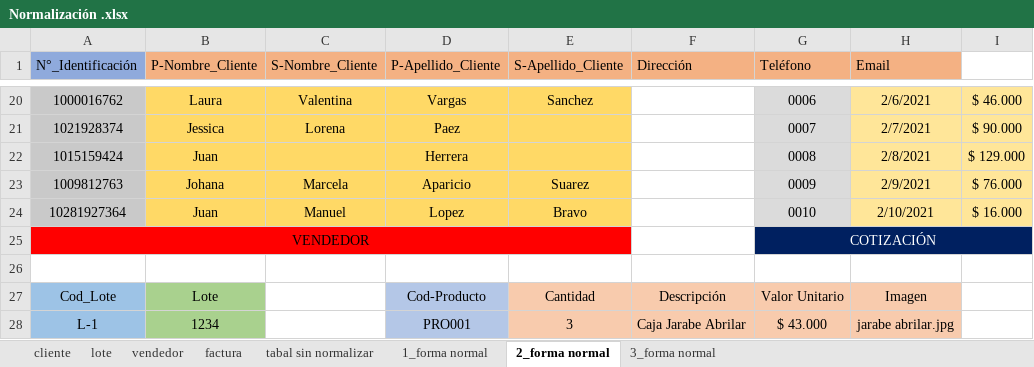
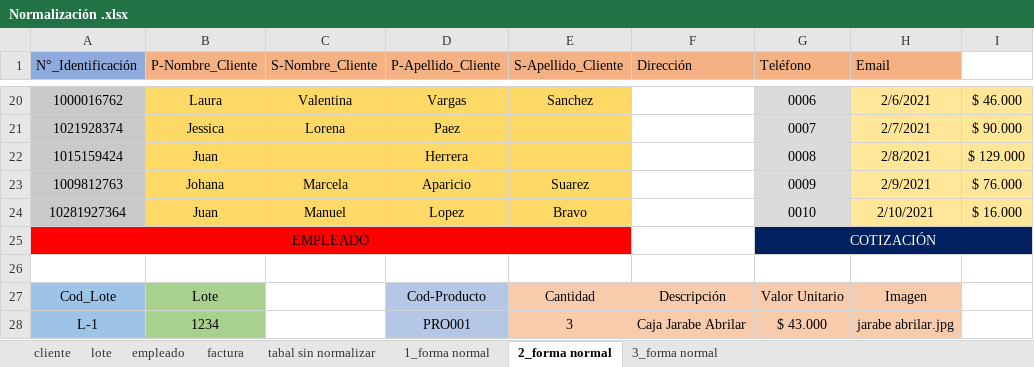
Before and after one commit to FarmiFarmacy/farmifarmacy1.0, an Excel workbook: Primer_Trimestres/Nomalizacion/correccion/Normalización .xlsx, sheet 2_forma normal, drawn as a sheet; only a part is shown, gaps mark what is left out; values as stored, in another font and other column widths than the file's, no borders; the diff names each change by its address in the sheet, - before the commit and + after, or states it on an @@ line.

```diff
--- a/Primer_Trimestres/Nomalizacion/correccion/Normalización .xlsx (sheet 2_forma normal)
+++ b/Primer_Trimestres/Nomalizacion/correccion/Normalización .xlsx (sheet 2_forma normal)
-sheet tab: vendedor
+sheet tab: empleado
-A25 (N°_Identificación): VENDEDOR
+A25 (N°_Identificación): EMPLEADO
```
Also changed, not shown: sheet lote, sheet 1_forma normal, sheet 3_forma normal, sheet factura, sheet tabal sin normalizar, 1 other file.
